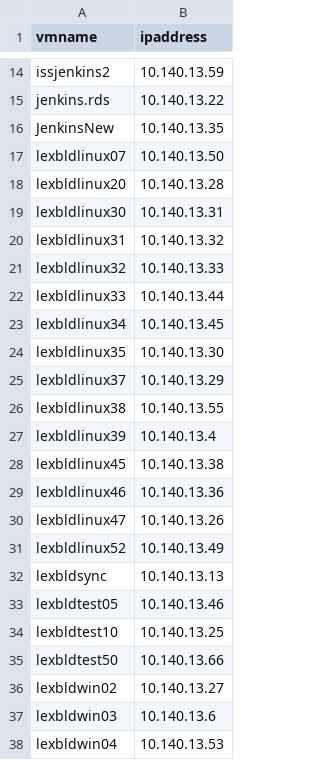
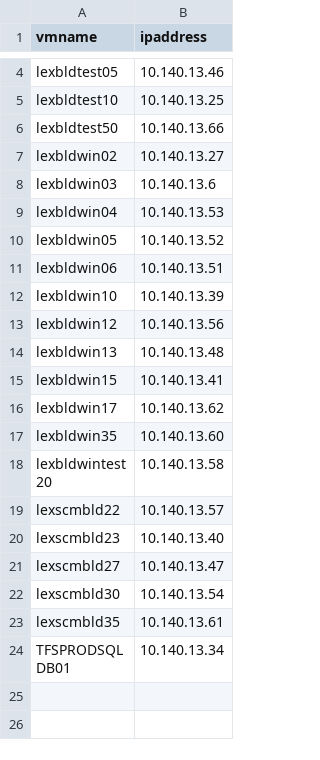
Before and after one commit to davanitz/huntingioc, a CSV file: temp.csv, drawn as a sheet; only a part is shown, gaps mark what is left out; the shorter side is filled out with more unchanged rows; the diff covers the shown part only; the diff names each change by its address in the sheet, - before the commit and + after, or states it on an @@ line.

Commit message:
Update temp.csv

```diff
--- a/temp.csv
+++ b/temp.csv
-row 14: issjenkins2 | 10.140.13.59
-row 15: jenkins.rds | 10.140.13.22
-row 16: JenkinsNew | 10.140.13.35
-row 17: lexbldlinux07 | 10.140.13.50
-row 18: lexbldlinux20 | 10.140.13.28
-row 19: lexbldlinux30 | 10.140.13.31
-row 20: lexbldlinux31 | 10.140.13.32
-row 21: lexbldlinux32 | 10.140.13.33
-row 22: lexbldlinux33 | 10.140.13.44
-row 23: lexbldlinux34 | 10.140.13.45
-row 24: lexbldlinux35 | 10.140.13.30
-row 25: lexbldlinux37 | 10.140.13.29
-row 26: lexbldlinux38 | 10.140.13.55
-row 27: lexbldlinux39 | 10.140.13.4
-row 28: lexbldlinux45 | 10.140.13.38
-row 29: lexbldlinux46 | 10.140.13.36
-row 30: lexbldlinux47 | 10.140.13.26
-row 31: lexbldlinux52 | 10.140.13.49
-row 32: lexbldsync | 10.140.13.13
```
Also changed, not shown: 18 removed rows elsewhere in this file.
